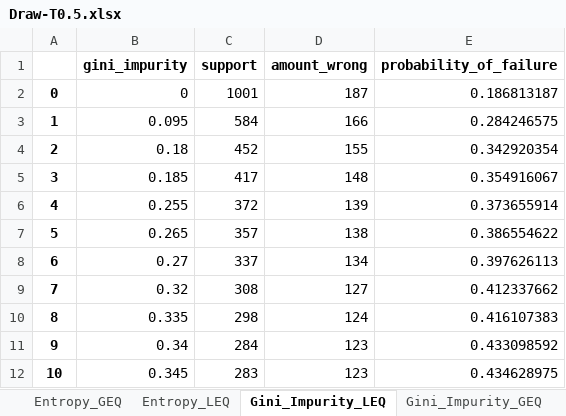
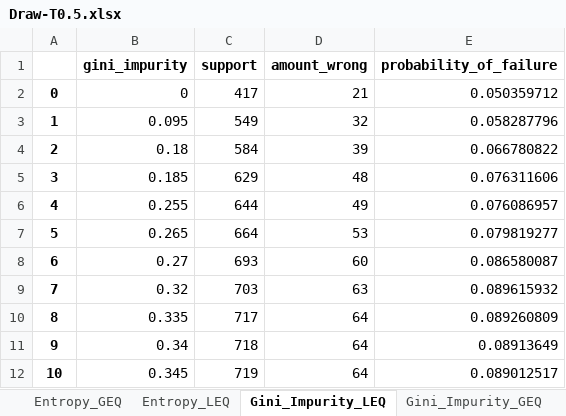
Before and after one commit to hwelsters/internal-consistency, an Excel workbook: 07-03-2023 (majority)/out/Draw-T0.5.xlsx, sheet Gini_Impurity_LEQ, drawn as a sheet; only a part is shown; values as stored, in another font and other column widths than the file's, no borders; charts and pictures not drawn; the diff covers the shown part only; the diff names each change by its address in the sheet, - before the commit and + after, or states it on an @@ line.

```diff
--- a/07-03-2023 (majority)/out/Draw-T0.5.xlsx (sheet Gini_Impurity_LEQ)
+++ b/07-03-2023 (majority)/out/Draw-T0.5.xlsx (sheet Gini_Impurity_LEQ)
-C2 (support): 1001
+C2 (support): 417
-D2 (amount_wrong): 187
+D2 (amount_wrong): 21
-E2 (probability_of_failure): 0.186813187
+E2 (probability_of_failure): 0.050359712
-C3 (support): 584
+C3 (support): 549
-D3 (amount_wrong): 166
+D3 (amount_wrong): 32
-E3 (probability_of_failure): 0.284246575
+E3 (probability_of_failure): 0.058287796
-C4 (support): 452
+C4 (support): 584
-D4 (amount_wrong): 155
+D4 (amount_wrong): 39
-E4 (probability_of_failure): 0.342920354
+E4 (probability_of_failure): 0.066780822
-C5 (support): 417
+C5 (support): 629
-D5 (amount_wrong): 148
+D5 (amount_wrong): 48
-E5 (probability_of_failure): 0.354916067
+E5 (probability_of_failure): 0.076311606
-C6 (support): 372
+C6 (support): 644
-D6 (amount_wrong): 139
+D6 (amount_wrong): 49
-E6 (probability_of_failure): 0.373655914
+E6 (probability_of_failure): 0.076086957
-C7 (support): 357
+C7 (support): 664
-D7 (amount_wrong): 138
+D7 (amount_wrong): 53
-E7 (probability_of_failure): 0.386554622
+E7 (probability_of_failure): 0.079819277
-C8 (support): 337
+C8 (support): 693
-D8 (amount_wrong): 134
+D8 (amount_wrong): 60
-E8 (probability_of_failure): 0.397626113
+E8 (probability_of_failure): 0.086580087
-C9 (support): 308
+C9 (support): 703
-D9 (amount_wrong): 127
+D9 (amount_wrong): 63
-E9 (probability_of_failure): 0.412337662
+E9 (probability_of_failure): 0.089615932
-C10 (support): 298
+C10 (support): 717
-D10 (amount_wrong): 124
+D10 (amount_wrong): 64
-E10 (probability_of_failure): 0.416107383
+E10 (probability_of_failure): 0.089260809
-C11 (support): 284
+C11 (support): 718
-D11:D12 (amount_wrong): 123
+D11:D12 (amount_wrong): 64
-E11 (probability_of_failure): 0.433098592
+E11 (probability_of_failure): 0.08913649
-C12 (support): 283
+C12 (support): 719
-E12 (probability_of_failure): 0.434628975
+E12 (probability_of_failure): 0.089012517
```
Also changed, not shown: 333 edited cells elsewhere in this sheet, sheet Avg_Distance_GEQ, sheet Avg_Distance_LEQ, sheet Avg_Distance_Squared_LEQ, sheet Gini_Impurity_GEQ, charts or pictures, 07-03-2023 (majority)/out/Draw-T0.3.xlsx, 07-03-2023 (majority)/out/Draw-T0.7.xlsx.
